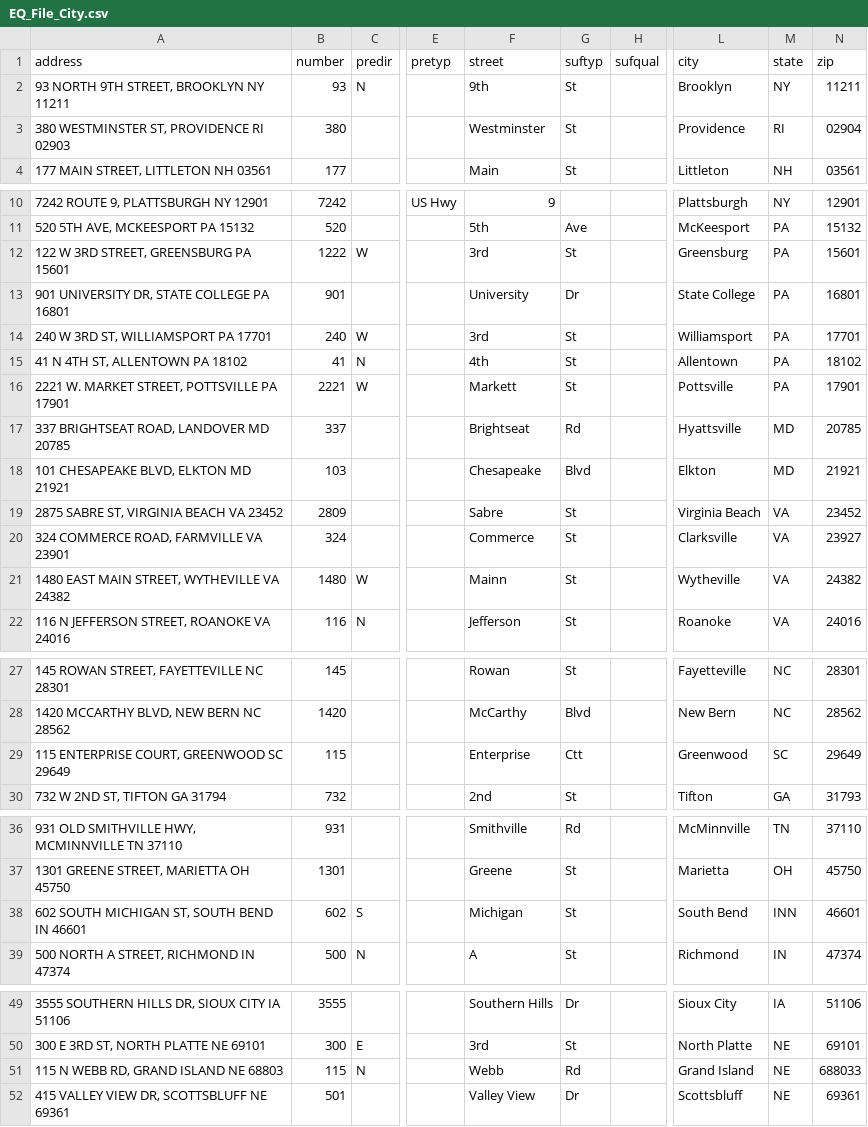
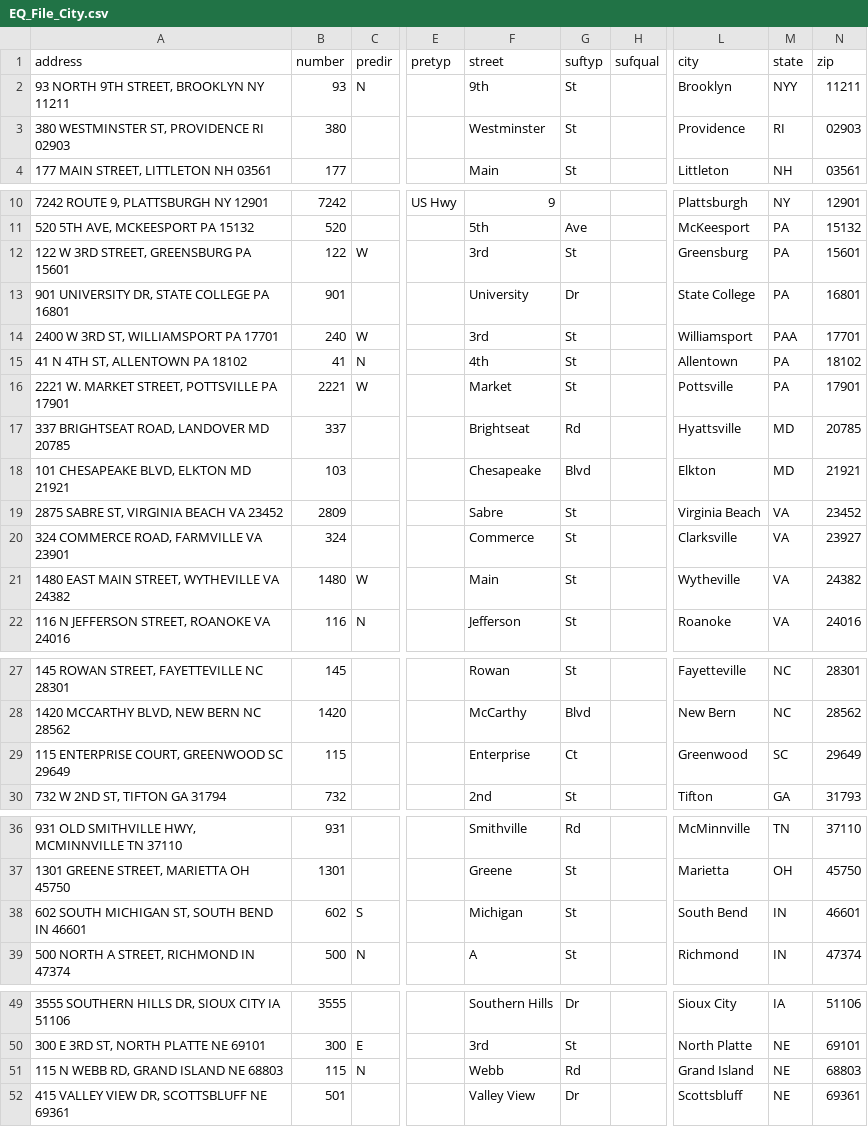
Before and after one commit to mandamurthy/dual-sign, a CSV file: public/DTCC_Rewrite/Working/EQUITIES/CSV/EQ_File_City.csv, drawn as a sheet; only a part is shown, gaps mark what is left out; the diff names each change by its address in the sheet, - before the commit and + after, or states it on an @@ line.

```diff
--- a/public/DTCC_Rewrite/Working/EQUITIES/CSV/EQ_File_City.csv
+++ b/public/DTCC_Rewrite/Working/EQUITIES/CSV/EQ_File_City.csv
-M2 (state): NY
+M2 (state): NYY
-N3 (zip): 02904
+N3 (zip): 02903
-B12 (number): 1222
+B12 (number): 122
-A14 (address): 240 W 3RD ST, WILLIAMSPORT PA 17701
+A14 (address): 2400 W 3RD ST, WILLIAMSPORT PA 17701
-M14 (state): PA
+M14 (state): PAA
-F16 (street): Markett
+F16 (street): Market
-F21 (street): Mainn
+F21 (street): Main
-G29 (suftyp): Ctt
+G29 (suftyp): Ct
-M38 (state): INN
+M38 (state): IN
-N51 (zip): 688033
+N51 (zip): 68803
```
Also changed, not shown: 40 other files.
